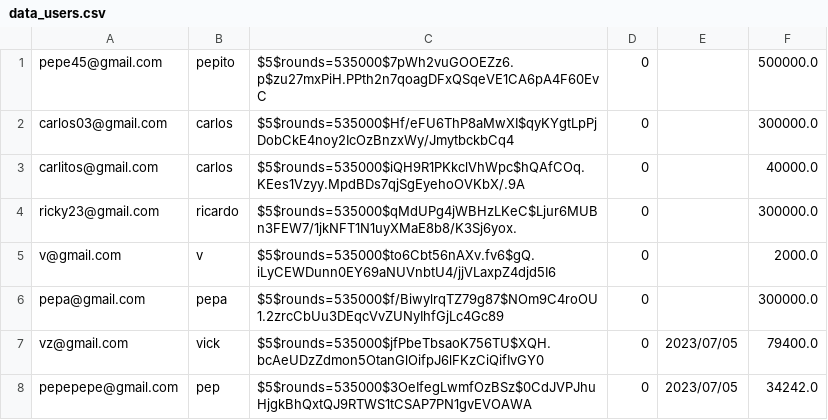
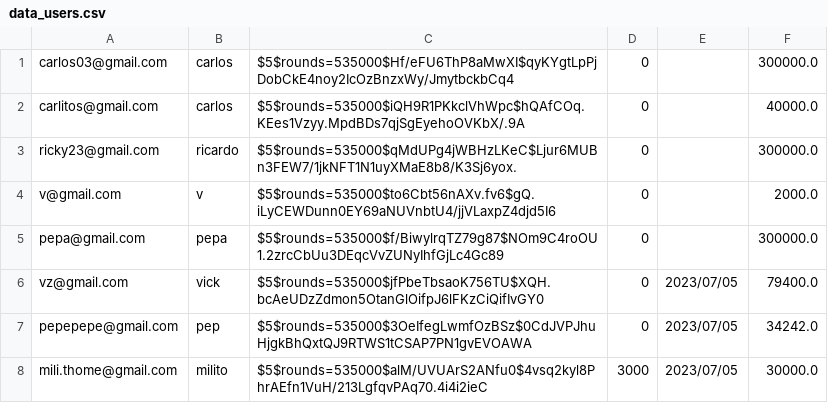
Before and after one commit to milithome/TP_Apuestas2, a CSV file: data_users.csv, drawn as a sheet; removed rows and columns are numbered as before the commit, all else as after; the diff names each change by its address in the sheet, - before the commit and + after, or states it on an @@ line.

Commit message:
Changes to be committed: 	modified:   data_users.csv 	modified:   jugatela.py

```diff
--- a/data_users.csv
+++ b/data_users.csv
-row 1: pepe45@gmail.com | pepito | $5$rounds=535000$7pWh2vuGOOEZz6.p$zu27mxPiH.PPth2n7qoagDFxQSqeVE1CA6pA4F60EvC | 0 |  | 500000.0
+row 8: mili.thome@gmail.com | milito | $5$rounds=535000$alM/UVUArS2ANfu0$4vsq2kyl8PhrAEfn1VuH/213LgfqvPAq70.4i4i2ieC | 3000 | 2023/07/05 | 30000.0
```
Also changed, not shown: 1 other file.
